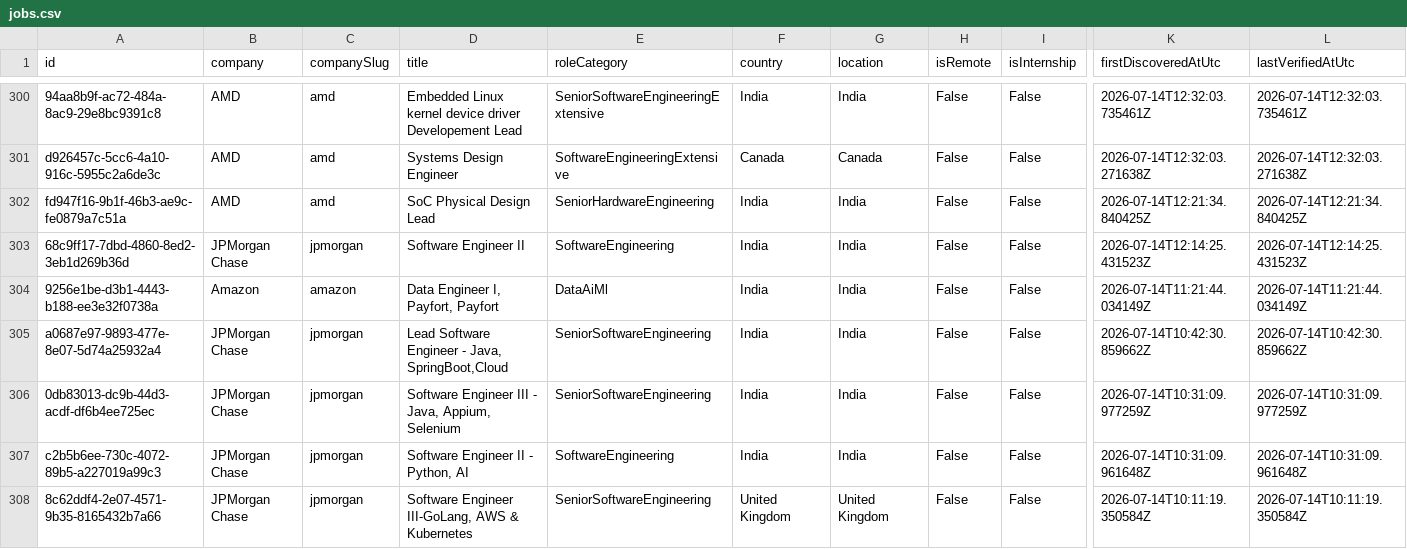
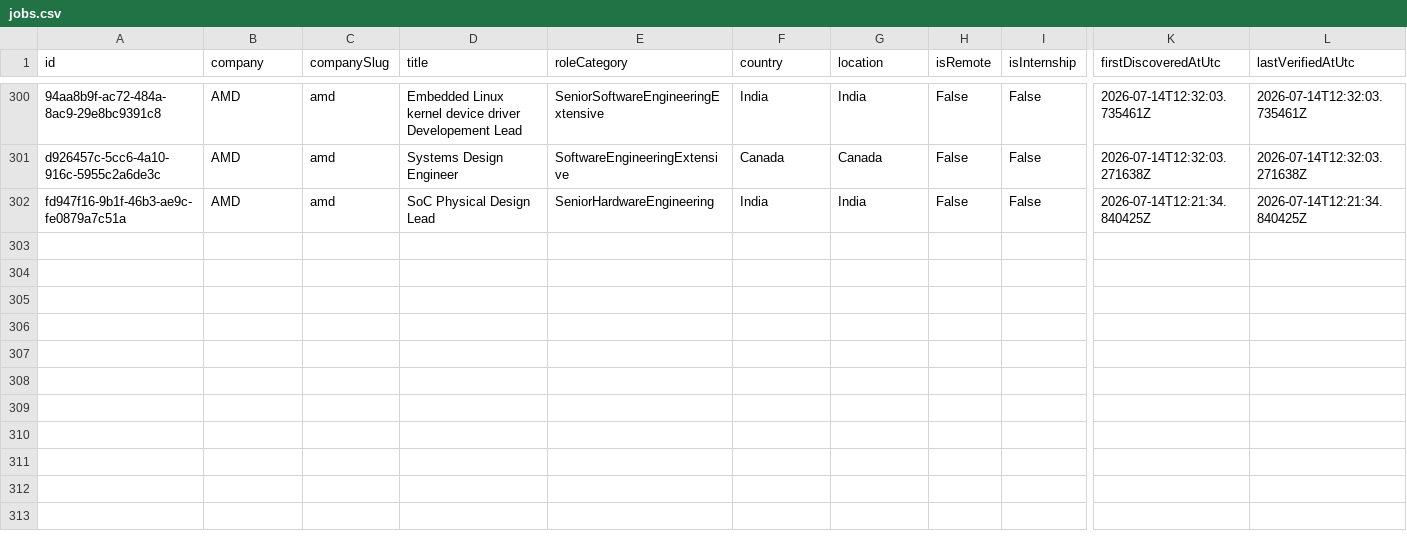
Before and after one commit to ScoutJob/scoutjob-tech-jobs, a CSV file: docs/data/jobs.csv, drawn as a sheet; only a part is shown, gaps mark what is left out; rows hold the shown columns only; the diff names each change by its address in the sheet, - before the commit and + after, or states it on an @@ line.

```diff
--- a/docs/data/jobs.csv
+++ b/docs/data/jobs.csv
-row 303: 68c9ff17-7dbd-4860-8ed2-3eb1d269b36d | JPMorgan Chase | jpmorgan | Software Engineer II | SoftwareEngineering | India | India | False | False | 2026-07-14T12:14:25.431523Z | 2026-07-14T12:14:25.431523Z
-row 304: 9256e1be-d3b1-4443-b188-ee3e32f0738a | Amazon | amazon | Data Engineer I, Payfort, Payfort | DataAiMl | India | India | False | False | 2026-07-14T11:21:44.034149Z | 2026-07-14T11:21:44.034149Z
-row 305: a0687e97-9893-477e-8e07-5d74a25932a4 | JPMorgan Chase | jpmorgan | Lead Software Engineer - Java, SpringBoot,Cloud | SeniorSoftwareEngineering | India | India | False | False | 2026-07-14T10:42:30.859662Z | 2026-07-14T10:42:30.859662Z
-row 306: 0db83013-dc9b-44d3-acdf-df6b4ee725ec | JPMorgan Chase | jpmorgan | Software Engineer III - Java, Appium, Selenium | SeniorSoftwareEngineering | India | India | False | False | 2026-07-14T10:31:09.977259Z | 2026-07-14T10:31:09.977259Z
-row 307: c2b5b6ee-730c-4072-89b5-a227019a99c3 | JPMorgan Chase | jpmorgan | Software Engineer II - Python, AI | SoftwareEngineering | India | India | False | False | 2026-07-14T10:31:09.961648Z | 2026-07-14T10:31:09.961648Z
-row 308: 8c62ddf4-2e07-4571-9b35-8165432b7a66 | JPMorgan Chase | jpmorgan | Software Engineer III-GoLang, AWS & Kubernetes | SeniorSoftwareEngineering | United Kingdom | United Kingdom | False | False | 2026-07-14T10:11:19.350584Z | 2026-07-14T10:11:19.350584Z
```
Also changed, not shown: data/jobs.csv, 2 other files.
